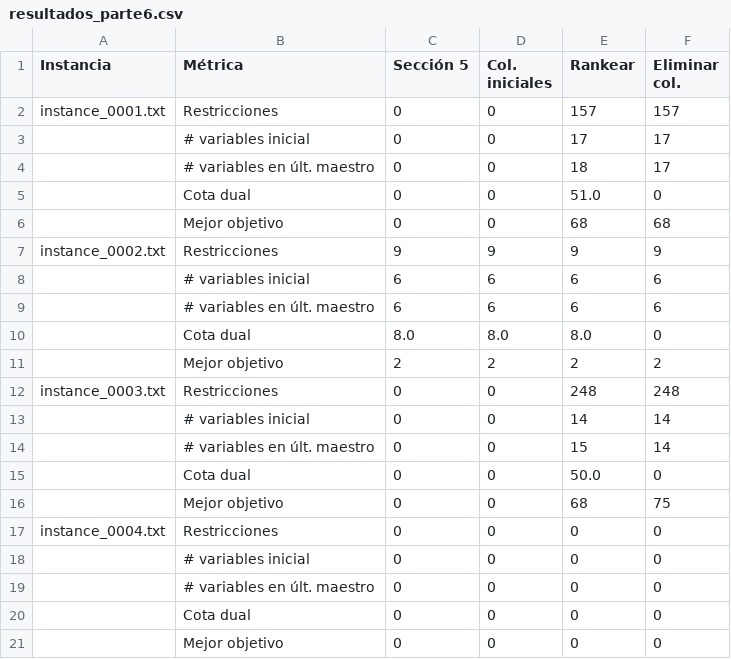
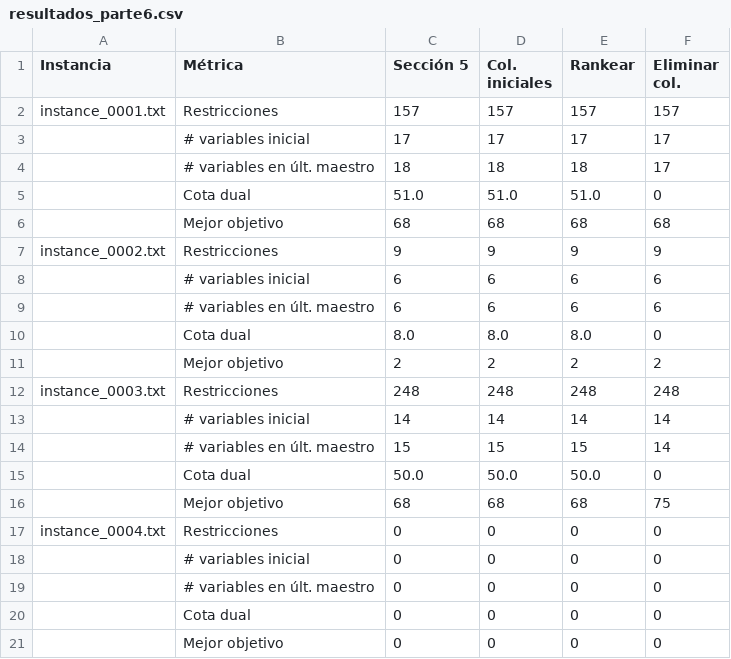
Before and after one commit to myo-ungs/trabajo-practico, a CSV file: resultados_parte6.csv, drawn as a sheet.

```diff
--- a/resultados_parte6.csv
+++ b/resultados_parte6.csv
@@ -1,7 +1,7 @@
 Instancia;Métrica;Sección 5;Col. iniciales;Rankear;Eliminar col.
-instance_0001.txt;Restricciones;0;0;157;157
-;# variables inicial;0;0;17;17
-;# variables en últ. maestro;0;0;18;17
-;Cota dual;0;0;51.0;0
-;Mejor objetivo;0;0;68;68
+instance_0001.txt;Restricciones;157;157;157;157
+;# variables inicial;17;17;17;17
+;# variables en últ. maestro;18;18;18;17
+;Cota dual;51.0;51.0;51.0;0
+;Mejor objetivo;68;68;68;68
 instance_0002.txt;Restricciones;9;9;9;9
@@ -11,7 +11,7 @@ instance_0002.txt;Restricciones;9;9;9;9
 ;Mejor objetivo;2;2;2;2
-instance_0003.txt;Restricciones;0;0;248;248
-;# variables inicial;0;0;14;14
-;# variables en últ. maestro;0;0;15;14
-;Cota dual;0;0;50.0;0
-;Mejor objetivo;0;0;68;75
+instance_0003.txt;Restricciones;248;248;248;248
+;# variables inicial;14;14;14;14
+;# variables en últ. maestro;15;15;15;14
+;Cota dual;50.0;50.0;50.0;0
+;Mejor objetivo;68;68;68;75
 instance_0004.txt;Restricciones;0;0;0;0
```
Also changed, not shown: 3 other files.
